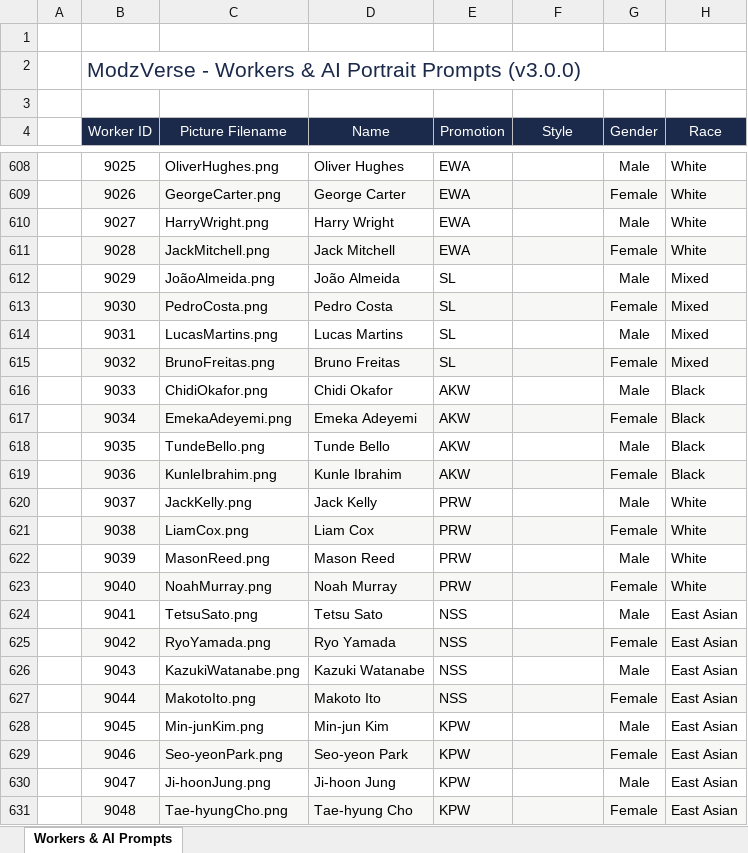
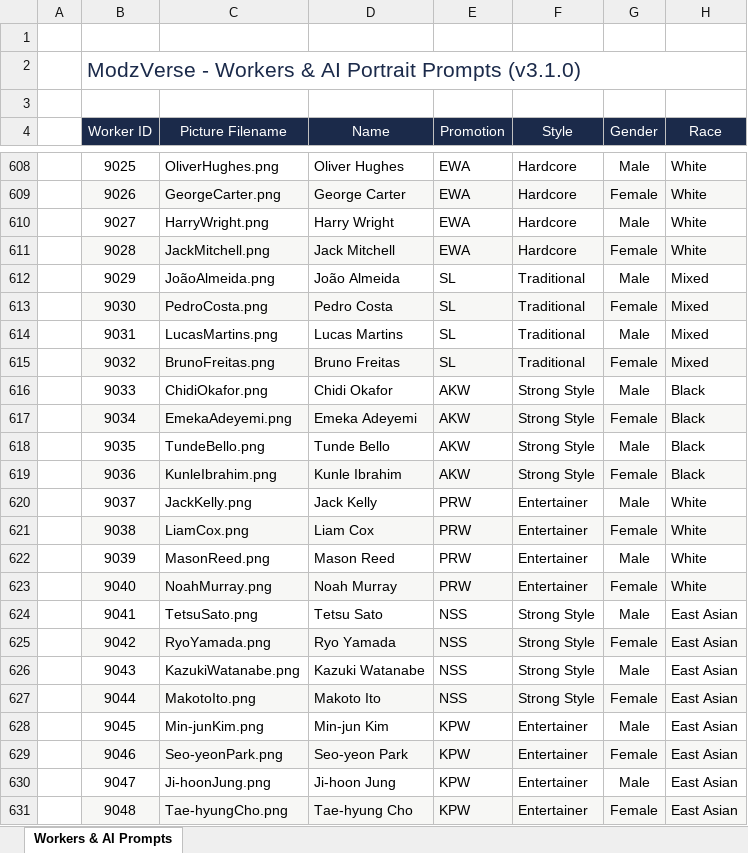
Before and after one commit to ModzProd/ModzVerseSystem, an Excel workbook: Excel/ModzVerse_All_Workers_AI_Prompts.xlsx, sheet Workers & AI Prompts, drawn as a sheet; only a part is shown, gaps mark what is left out; values as stored, in another font and other column widths than the file's, no borders; the diff covers the shown part only; the diff names each change by its address in the sheet, - before the commit and + after, or states it on an @@ line.

```diff
--- a/Excel/ModzVerse_All_Workers_AI_Prompts.xlsx (sheet Workers & AI Prompts)
+++ b/Excel/ModzVerse_All_Workers_AI_Prompts.xlsx (sheet Workers & AI Prompts)
-B2 (Worker ID): …Portrait Prompts (v3.0.0)
+B2 (Worker ID): …Portrait Prompts (v3.1.0)
-F608:F611 (Style): (empty)
+F608:F611 (Style): Hardcore
-F612:F615 (Style): (empty)
+F612:F615 (Style): Traditional
-F616:F619 (Style): (empty)
+F616:F619 (Style): Strong Style
-F620:F623 (Style): (empty)
+F620:F623 (Style): Entertainer
-F624:F627 (Style): (empty)
+F624:F627 (Style): Strong Style
-F628:F631 (Style): (empty)
+F628:F631 (Style): Entertainer
```
Also changed, not shown: 1490 edited cells elsewhere in this sheet, Excel/ModzVerse_All_Events_AI_Prompts.xlsx, Excel/ModzVerse_All_Networks_AI_Prompts.xlsx, 6 other files.
